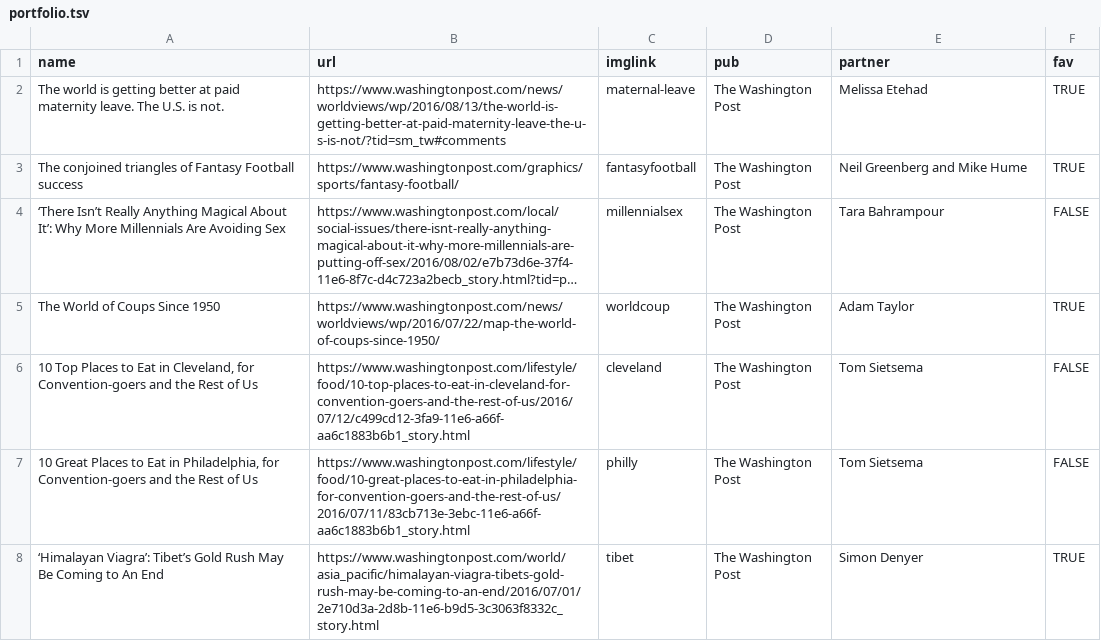
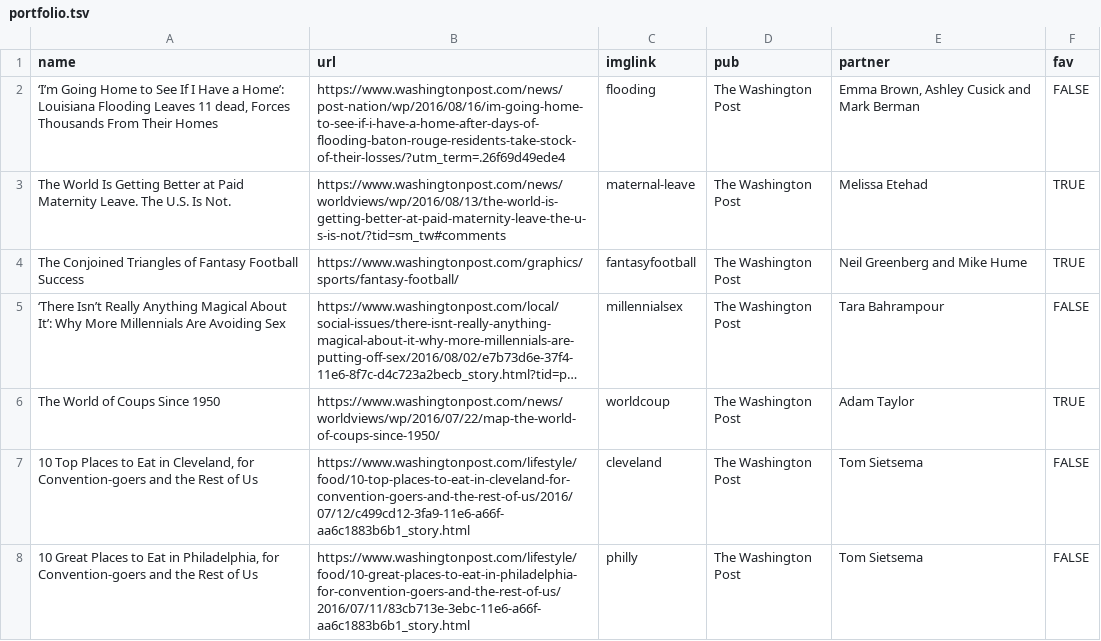
Before and after one commit to jeremycflin/jeremycflin.github.io, a TSV file: assets/portfolio.tsv, drawn as a sheet; only a part is shown; the shorter side is filled out with more unchanged rows; long unchanged cells end in …; addresses are those after the commit; the diff names each change by its address in the sheet, - before the commit and + after, or states it on an @@ line.

```diff
--- a/assets/portfolio.tsv
+++ b/assets/portfolio.tsv
+row 2: ‘I’m Going Home to See If I Have a Home’: Louisiana Flooding Leaves 11 dead, Forces Thousands From Their Homes | https://www.washingtonpost.com/news/post-nation/wp/2016/08/16/im-going-home-to-see-if-i-have-a-home-after-days-of-flooding-baton-rouge-residents-take-stock-of-their-losses/?utm_term=.26f69d49ede4 | flooding | The Washington Post | Emma Brown, Ashley Cusick and Mark Berman | FALSE
-A3 (name): The world is getting better at paid maternity leave. The U.S. is not.
+A3 (name): The World Is Getting Better at Paid Maternity Leave. The U.S. Is Not.
-A4 (name): The conjoined triangles of Fantasy Football success
+A4 (name): The Conjoined Triangles of Fantasy Football Success
```
Also changed, not shown: 1 other file.
